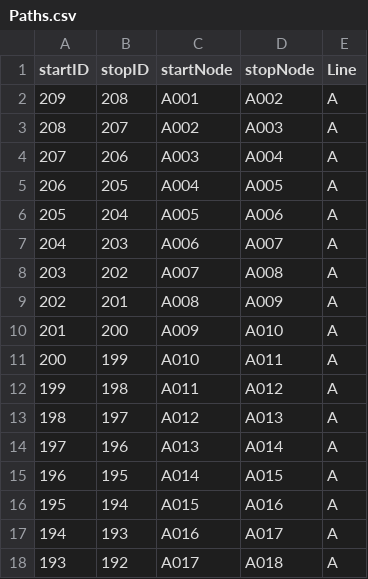
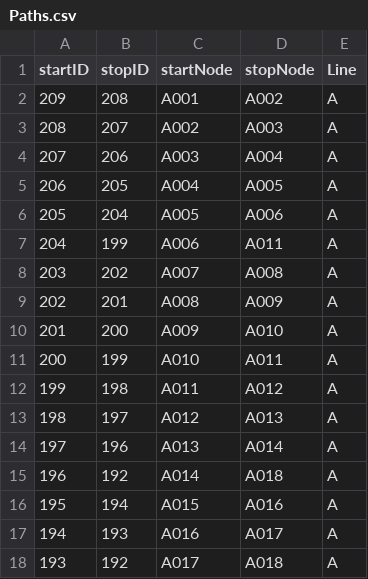
Before and after one commit to Williamdst/Capstone-2, a CSV file: Data/Paths.csv, drawn as a sheet; only a part is shown.

Commit message:
Updated Paths

```diff
--- a/Data/Paths.csv
+++ b/Data/Paths.csv
@@ -6,3 +6,3 @@
 205,204,A005,A006,A
-204,203,A006,A007,A
+204,199,A006,A011,A
 203,202,A007,A008,A
@@ -14,3 +14,3 @@
 197,196,A013,A014,A
-196,195,A014,A015,A
+196,192,A014,A018,A
 195,194,A015,A016,A
```
